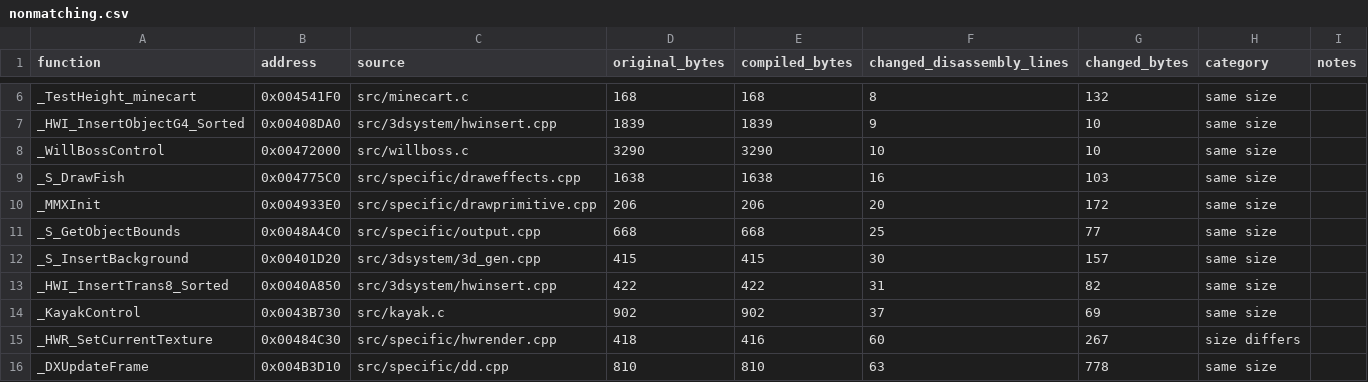
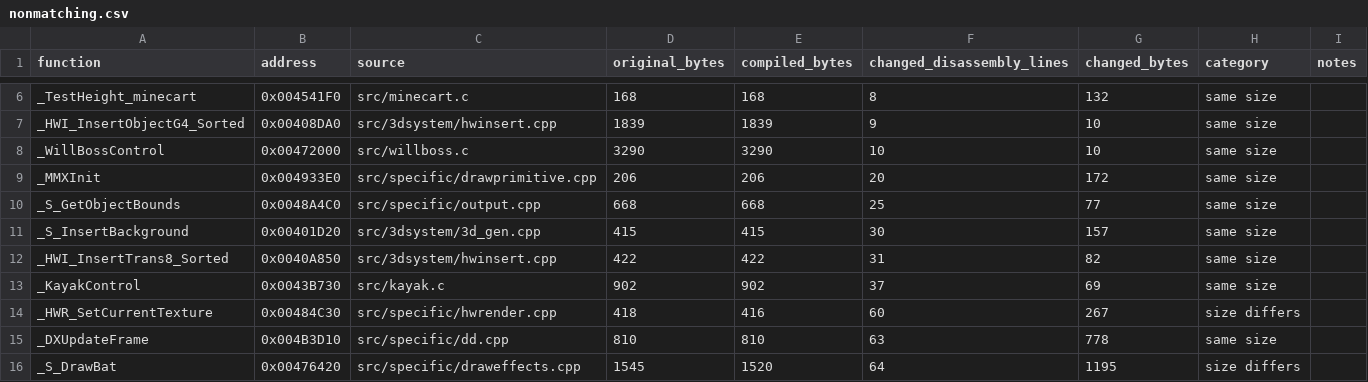
Before and after one commit to LostArtefacts/tr03, a CSV file: docs/nonmatching.csv, drawn as a sheet; only a part is shown, gaps mark what is left out; the shorter side is filled out with more unchanged rows; the diff names each change by its address in the sheet, - before the commit and + after, or states it on an @@ line.

Commit message:
Match S_DrawFish

```diff
--- a/docs/nonmatching.csv
+++ b/docs/nonmatching.csv
-row 9: _S_DrawFish | 0x004775C0 | src/specific/draweffects.cpp | 1638 | 1638 | 16 | 103 | same size
```
Also changed, not shown: 3 other files.
